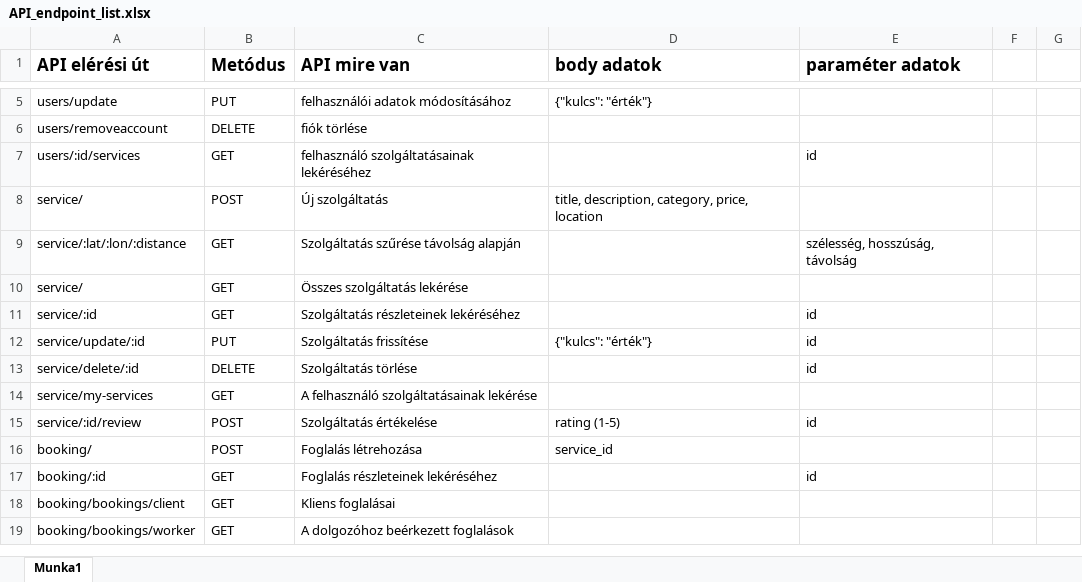
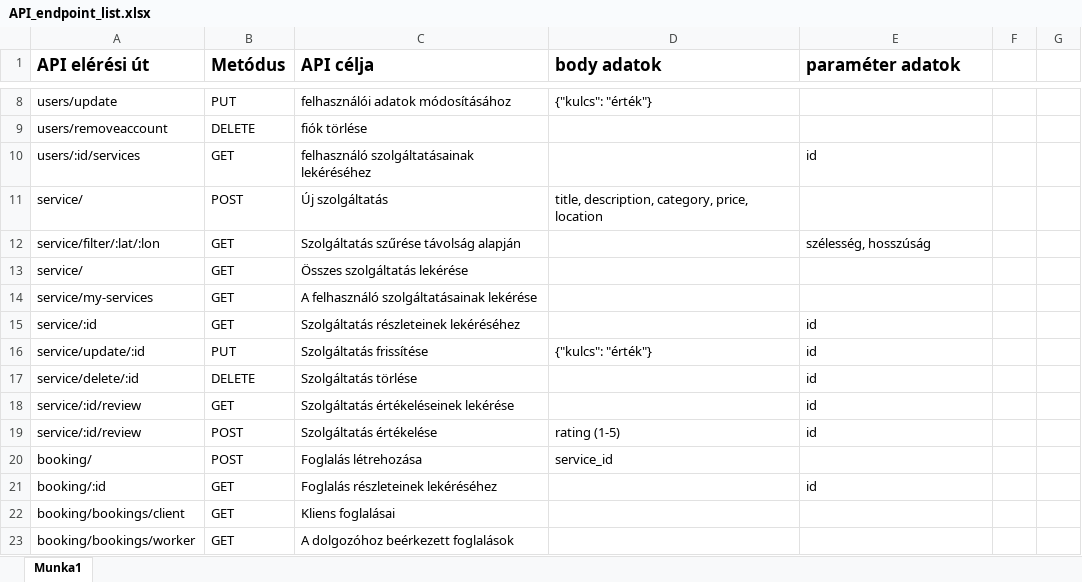
Before and after one commit to bagonataniel/HandyGo, an Excel workbook: API_endpoint_list.xlsx, sheet Munka1, drawn as a sheet; only a part is shown, gaps mark what is left out; values as stored, in another font and other column widths than the file's, no borders; addresses are those after the commit; the diff covers the shown part only; the diff names each change by its address in the sheet, - before the commit and + after, or states it on an @@ line.

Commit message:
Extract express app, clean admin/user code
Move Express app setup into Backend/app.js and require it from Backend/index.js so the HTTP server and socket setup are separated from app configuration (easier testing). Remove unused admin controller/model methods and related admin routes (pending services, delete user) and clean up commented user booking code. Fix typo in socket io options (methonds -> methods) and correct usersRoutes to use the proper controller variable and route handlers. Add placeholder test files under Backend/tests and include API_endpoint_list.xlsx.

```diff
--- a/API_endpoint_list.xlsx (sheet Munka1)
+++ b/API_endpoint_list.xlsx (sheet Munka1)
-C1: API mire van
+C1: API célja
-A12 (API elérési út): service/:lat/:lon/:distance
+A12 (API elérési út): service/filter/:lat/:lon
-E12 (paraméter adatok): szélesség, hosszúság, távolság
+E12 (paraméter adatok): szélesség, hosszúság
+row 18: service/:id/review | GET | Szolgáltatás értékeléseinek lekérése |  | id
```
Also changed, not shown: 8 added rows, 1 removed row and 2 edited cells elsewhere in this sheet, 11 other files.
